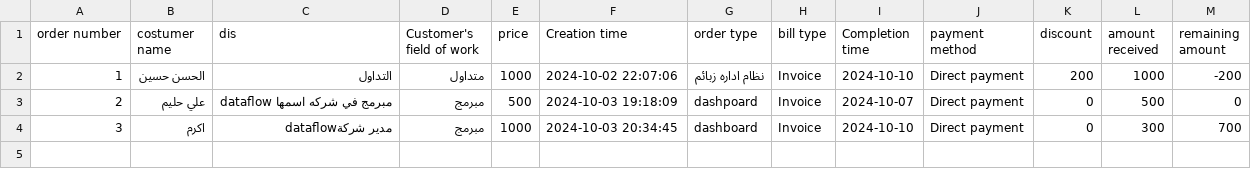
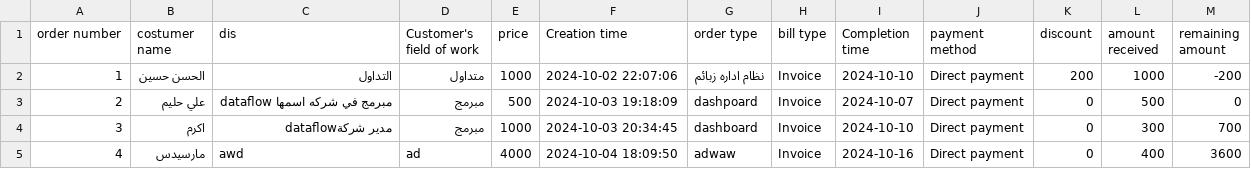
Before and after one commit to akramdataflow/dataflow_system, a CSV file: data/coustumer data.csv, drawn as a sheet; the diff names each change by its address in the sheet, - before the commit and + after, or states it on an @@ line.

```diff
--- a/data/coustumer data.csv
+++ b/data/coustumer data.csv
+row 5: 4 | مارسيدس | awd | ad | 4000 | 2024-10-04 18:09:50 | adwaw | Invoice | 2024-10-16 | Direct payment | 0 | 400 | 3600
```
Also changed, not shown: 2 other files.
